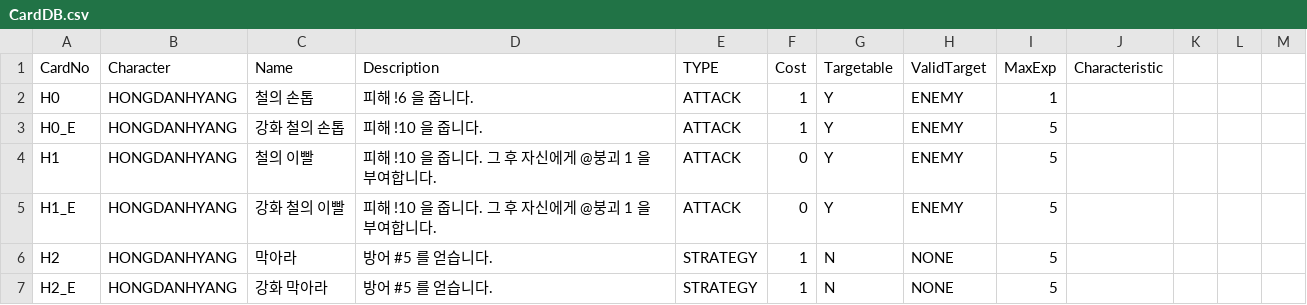
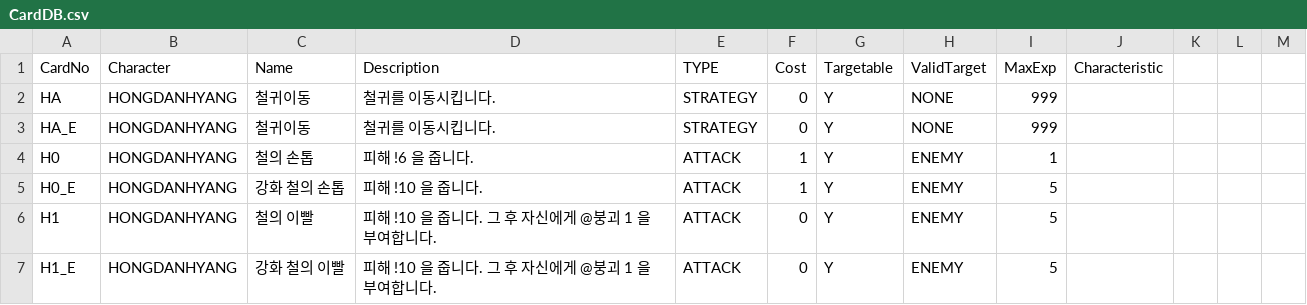
Before and after one commit to garrdip/BlackOcean, a CSV file: Assets/Resources/DBs/CardDB.csv, drawn as a sheet; only a part is shown; the shorter side is filled out with more unchanged rows; the diff names each change by its address in the sheet, - before the commit and + after, or states it on an @@ line.

```diff
--- a/Assets/Resources/DBs/CardDB.csv
+++ b/Assets/Resources/DBs/CardDB.csv
+row 2: HA | HONGDANHYANG | 철귀이동 | 철귀를 이동시킵니다. | STRATEGY | 0 | Y | NONE | 999
+row 3: HA_E | HONGDANHYANG | 철귀이동 | 철귀를 이동시킵니다. | STRATEGY | 0 | Y | NONE | 999
```
Also changed, not shown: 26 other files.
